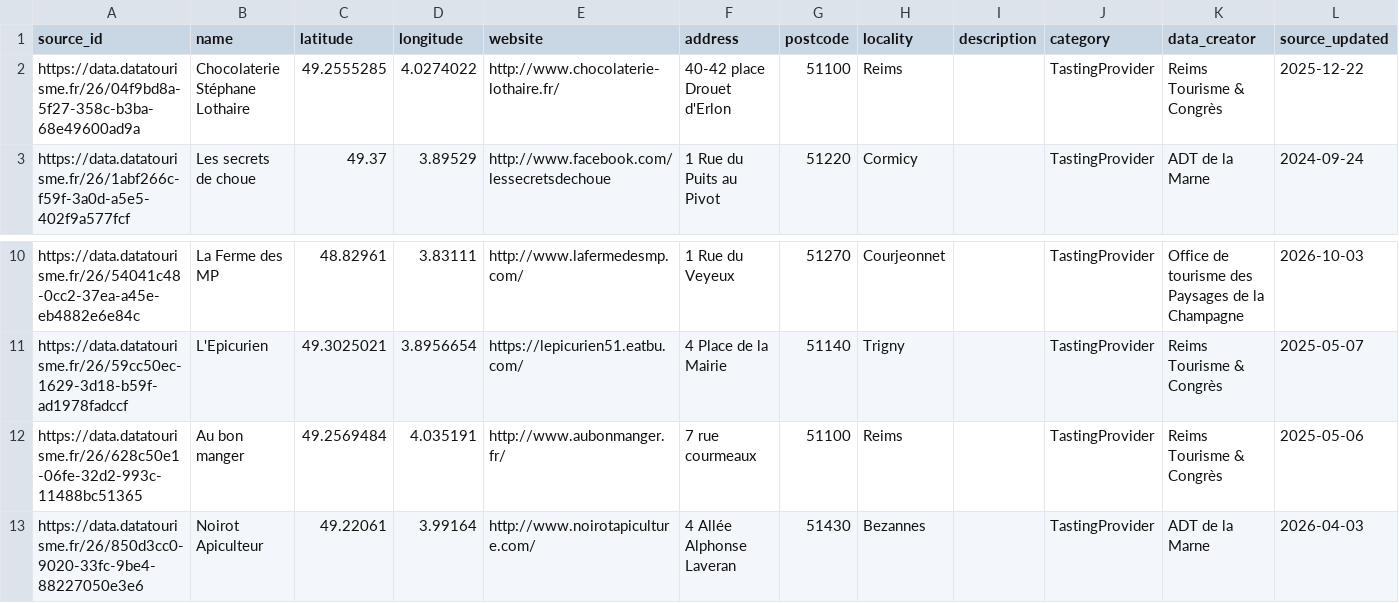
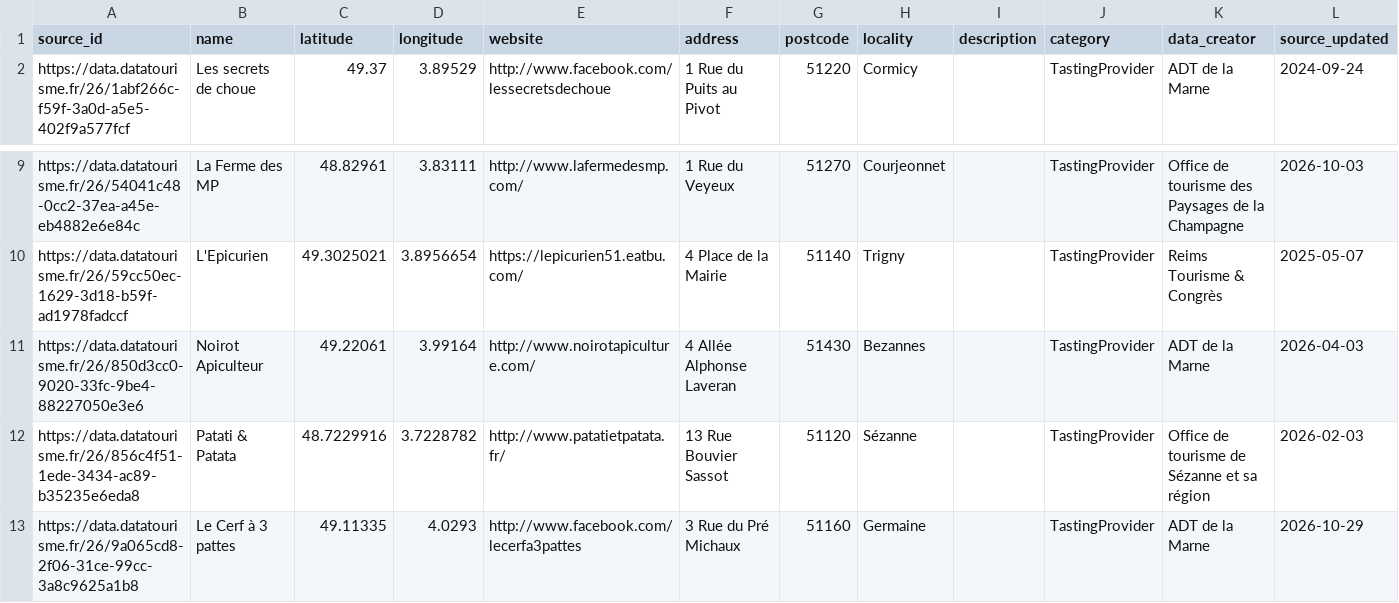
Before and after one commit to Jessicasru/grapevines, a CSV file: data/datatourisme/champagne-left-out.csv, drawn as a sheet; only a part is shown, gaps mark what is left out; the shorter side is filled out with more unchanged rows; rows hold the shown columns only; the diff names each change by its address in the sheet, - before the commit and + after, or states it on an @@ line.

```diff
--- a/data/datatourisme/champagne-left-out.csv
+++ b/data/datatourisme/champagne-left-out.csv
-row 2: https://data.datatourisme.fr/26/04f9bd8a-5f27-358c-b3ba-68e49600ad9a | Chocolaterie Stéphane Lothaire | 49.2555285 | 4.0274022 | http://www.chocolaterie-lothaire.fr/ | 40-42 place Drouet d'Erlon | 51100 | Reims |  | TastingProvider | Reims Tourisme & Congrès | 2025-12-22
-row 12: https://data.datatourisme.fr/26/628c50e1-06fe-32d2-993c-11488bc51365 | Au bon manger | 49.2569484 | 4.035191 | http://www.aubonmanger.fr/ | 7 rue courmeaux | 51100 | Reims |  | TastingProvider | Reims Tourisme & Congrès | 2025-05-06
```
Also changed, not shown: data/datatourisme/bourgogne-left-out.csv, data/datatourisme/champagne.csv, 25 other files.
